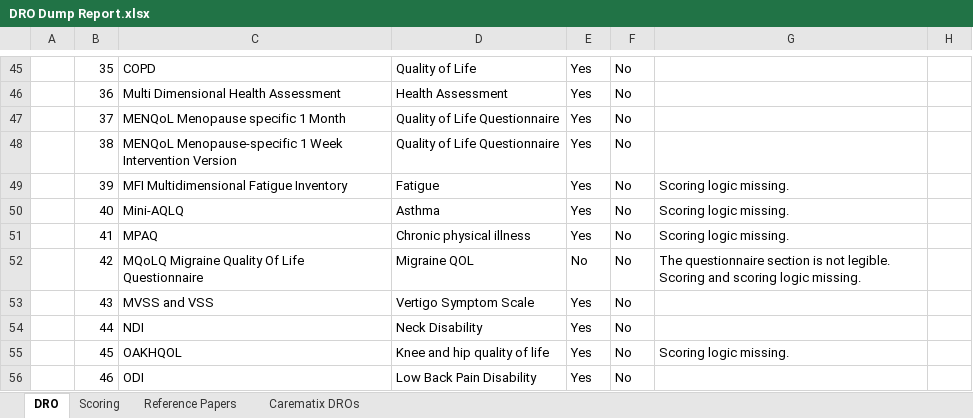
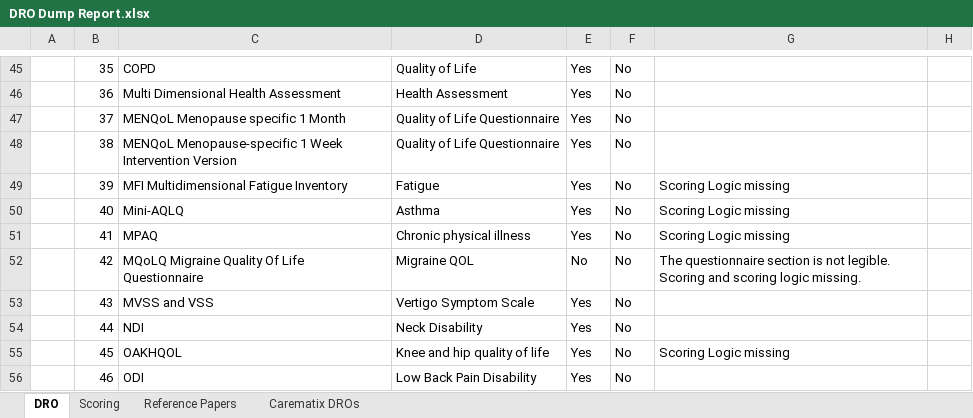
Before and after one commit to divyanshutyagiofficial/DRODumpReport, an Excel workbook: DRO Dump Report.xlsx, sheet DRO, drawn as a sheet; only a part is shown, gaps mark what is left out; values as stored, in another font and other column widths than the file's, no cell formats; table styles not drawn; the diff covers the shown part only; the diff names each change by its address in the sheet, - before the commit and + after, or states it on an @@ line.

Commit message:
uploaded by SB

```diff
--- a/DRO Dump Report.xlsx (sheet DRO)
+++ b/DRO Dump Report.xlsx (sheet DRO)
-G49:G51: Scoring logic missing.
+G49:G51: Scoring Logic missing
-G55: Scoring logic missing.
+G55: Scoring Logic missing
```
Also changed, not shown: 1 added row, 1 removed row and 8 edited cells elsewhere in this sheet, cell formats.
